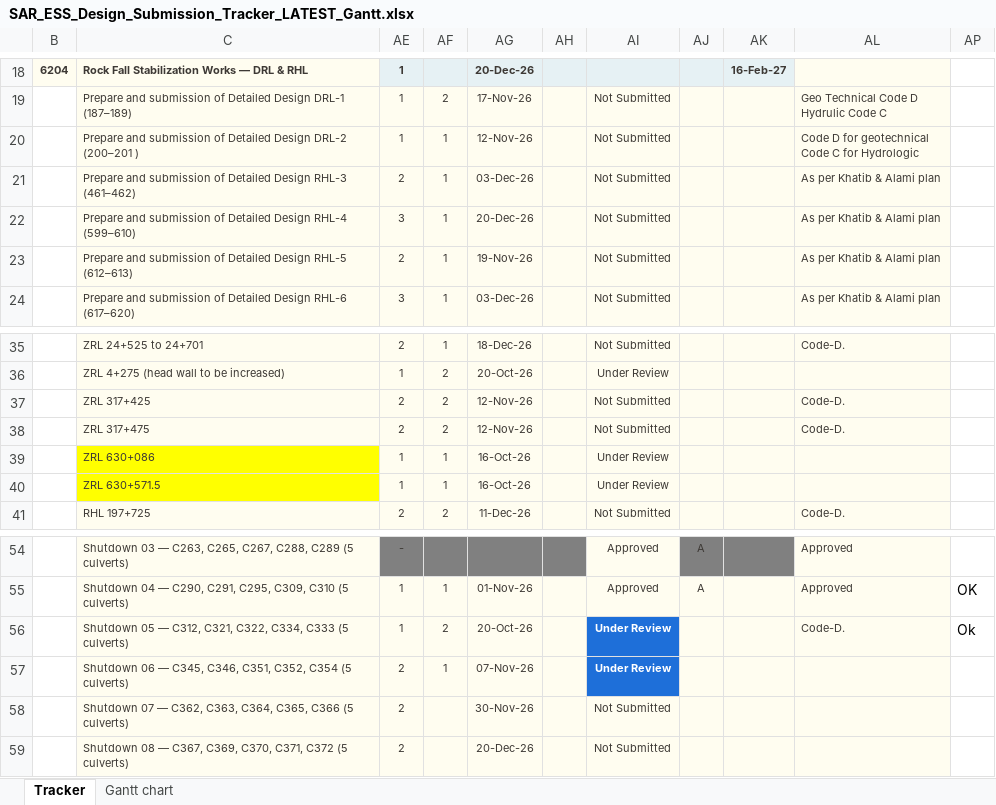
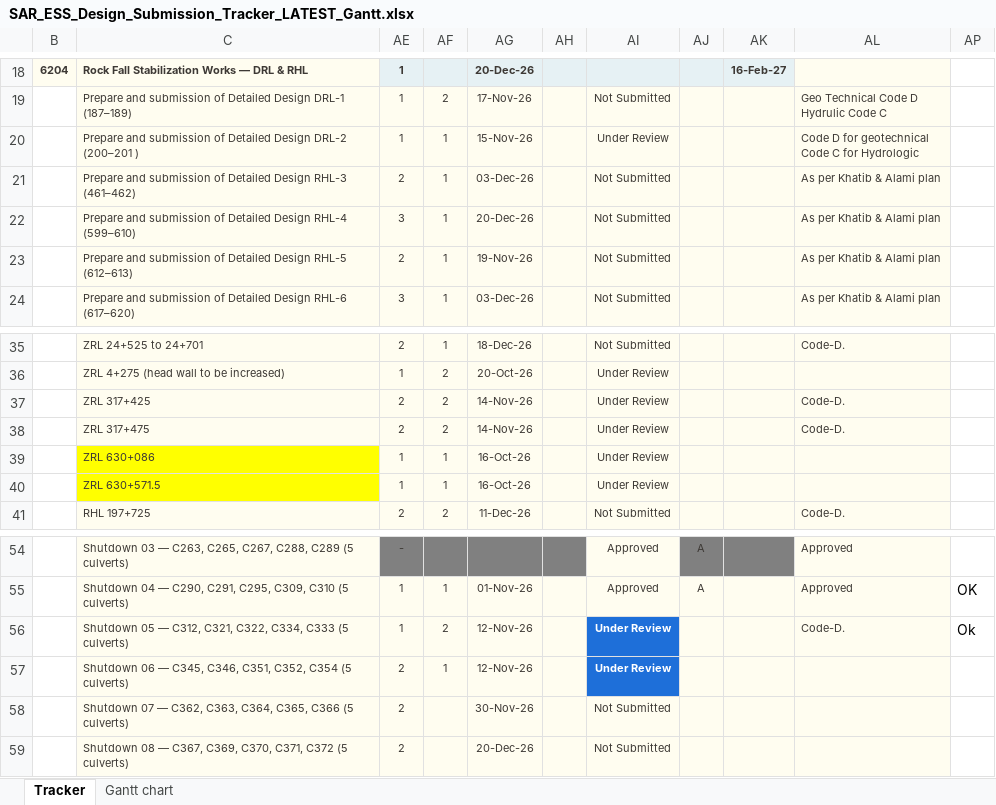
Before and after one commit to mostafaessam8-source/claude-fable-5-prompt, an Excel workbook: tracker-latest/SAR_ESS_Design_Submission_Tracker_LATEST_Gantt.xlsx, sheet Tracker, drawn as a sheet; only a part is shown, gaps mark what is left out; values as stored, in another font and other column widths than the file's, no borders; conditional formats not drawn; the diff names each change by its address in the sheet, - before the commit and + after, or states it on an @@ line.

Commit message:
Sync tracker from the online workbook

```diff
--- a/tracker-latest/SAR_ESS_Design_Submission_Tracker_LATEST_Gantt.xlsx (sheet Tracker)
+++ b/tracker-latest/SAR_ESS_Design_Submission_Tracker_LATEST_Gantt.xlsx (sheet Tracker)
-AG20: 12-Nov-26
+AG20: 15-Nov-26
-AI20: Not Submitted
+AI20: Under Review
-AG37:AG38: 12-Nov-26
+AG37:AG38: 14-Nov-26
-AI37:AI38: Not Submitted
+AI37:AI38: Under Review
-AG56: 20-Oct-26
+AG56: 12-Nov-26
-AG57: 07-Nov-26
+AG57: 12-Nov-26
```
Also changed, not shown: sheet Gantt chart, 1 other file.
